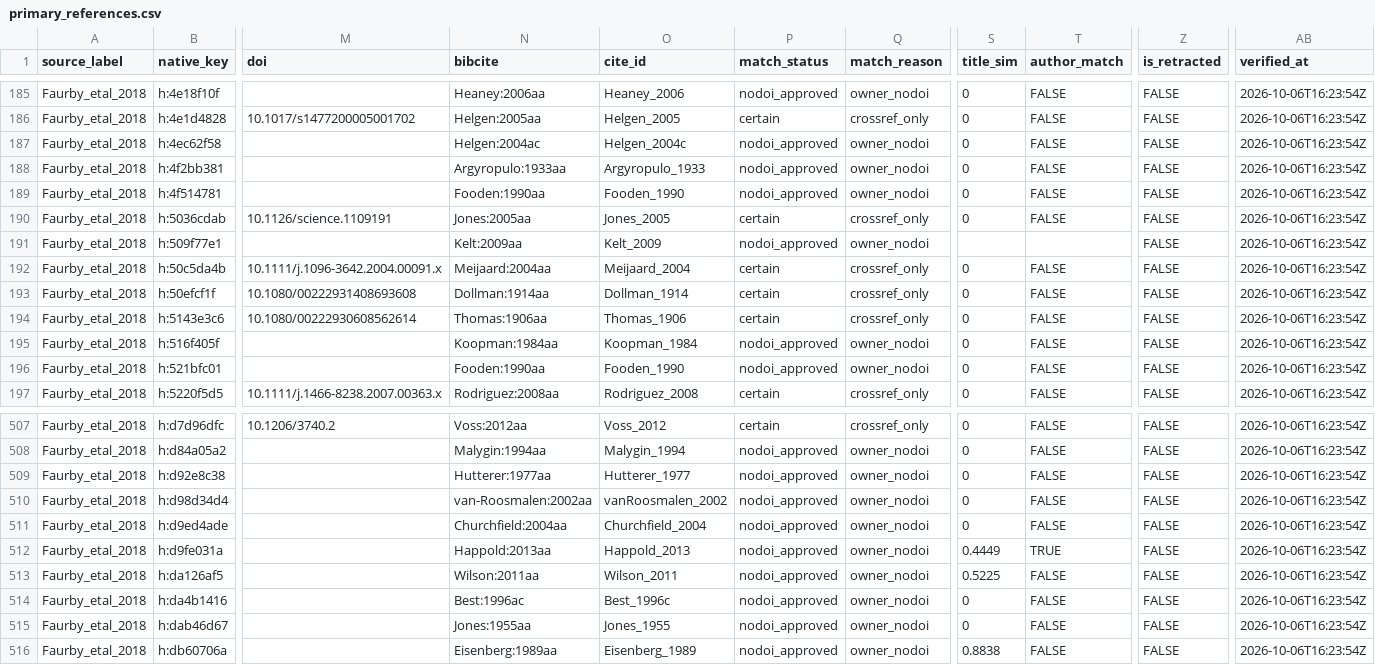
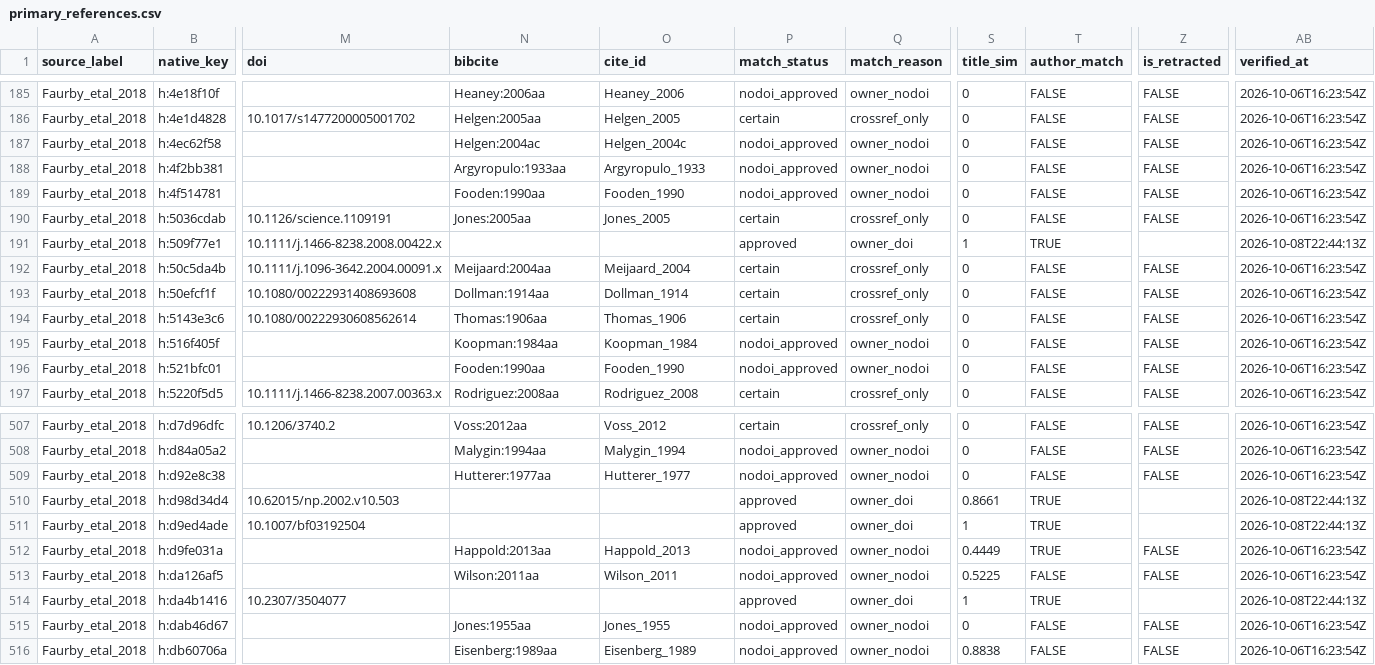
Before and after one commit to TaxonBodyMassML/TaxonBodyMass_DB, a CSV file: sources/databases/Faurby_etal_2018/primary_references.csv, drawn as a sheet; only a part is shown, gaps mark what is left out; the diff covers the shown part only; the diff names each change by its address in the sheet, - before the commit and + after, or states it on an @@ line.

Commit message:
Faurby_etal_2018: the 11 agreeing title-less keys upgraded to their Crossref DOIs (doi: queue rows, --apply-queue; owner item Faurby_etal_2018-3, 2026-10-08, issue #128)

```diff
--- a/sources/databases/Faurby_etal_2018/primary_references.csv
+++ b/sources/databases/Faurby_etal_2018/primary_references.csv
-M191 (doi): (empty)
+M191 (doi): 10.1111/j.1466-8238.2008.00422.x
-N191 (bibcite): Kelt:2009aa
+N191 (bibcite): (empty)
-O191 (cite_id): Kelt_2009
+O191 (cite_id): (empty)
-P191 (match_status): nodoi_approved
+P191 (match_status): approved
-Q191 (match_reason): owner_nodoi
+Q191 (match_reason): owner_doi
-S191 (title_sim): (empty)
+S191 (title_sim): 1
-T191 (author_match): (empty)
+T191 (author_match): TRUE
-Z191 (is_retracted): FALSE
+Z191 (is_retracted): (empty)
-AB191 (verified_at): 2026-10-06T16:23:54Z
+AB191 (verified_at): 2026-10-08T22:44:13Z
-M510 (doi): (empty)
+M510 (doi): 10.62015/np.2002.v10.503
-N510 (bibcite): van-Roosmalen:2002aa
+N510 (bibcite): (empty)
-O510 (cite_id): vanRoosmalen_2002
+O510 (cite_id): (empty)
-P510:P511 (match_status): nodoi_approved
+P510:P511 (match_status): approved
-Q510:Q511 (match_reason): owner_nodoi
+Q510:Q511 (match_reason): owner_doi
-S510 (title_sim): 0
+S510 (title_sim): 0.8661
-T510:T511 (author_match): FALSE
+T510:T511 (author_match): TRUE
-Z510:Z511 (is_retracted): FALSE
+Z510:Z511 (is_retracted): (empty)
-AB510:AB511 (verified_at): 2026-10-06T16:23:54Z
+AB510:AB511 (verified_at): 2026-10-08T22:44:13Z
-M511 (doi): (empty)
+M511 (doi): 10.1007/bf03192504
-N511 (bibcite): Churchfield:2004aa
+N511 (bibcite): (empty)
-O511 (cite_id): Churchfield_2004
+O511 (cite_id): (empty)
-S511 (title_sim): 0
+S511 (title_sim): 1
-M514 (doi): (empty)
+M514 (doi): 10.2307/3504077
-N514 (bibcite): Best:1996ac
+N514 (bibcite): (empty)
-O514 (cite_id): Best_1996c
+O514 (cite_id): (empty)
-P514 (match_status): nodoi_approved
+P514 (match_status): approved
-Q514 (match_reason): owner_nodoi
+Q514 (match_reason): owner_doi
-S514 (title_sim): 0
+S514 (title_sim): 1
-T514 (author_match): FALSE
+T514 (author_match): TRUE
-Z514 (is_retracted): FALSE
+Z514 (is_retracted): (empty)
-AB514 (verified_at): 2026-10-06T16:23:54Z
+AB514 (verified_at): 2026-10-08T22:44:13Z
```
Also changed, not shown: 89 edited cells elsewhere in this file, 2 other files.
